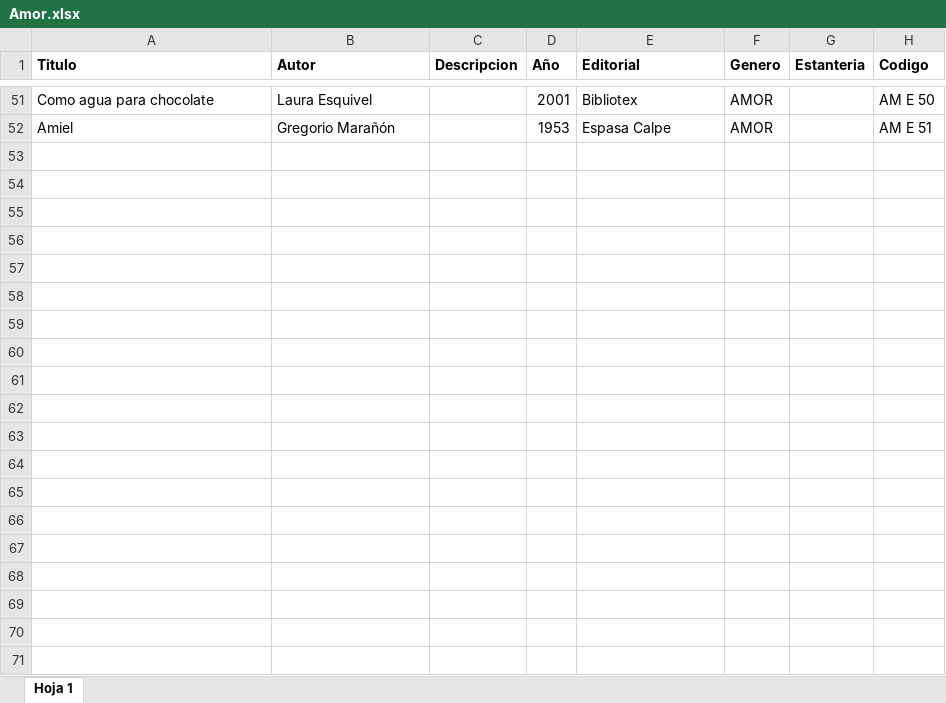
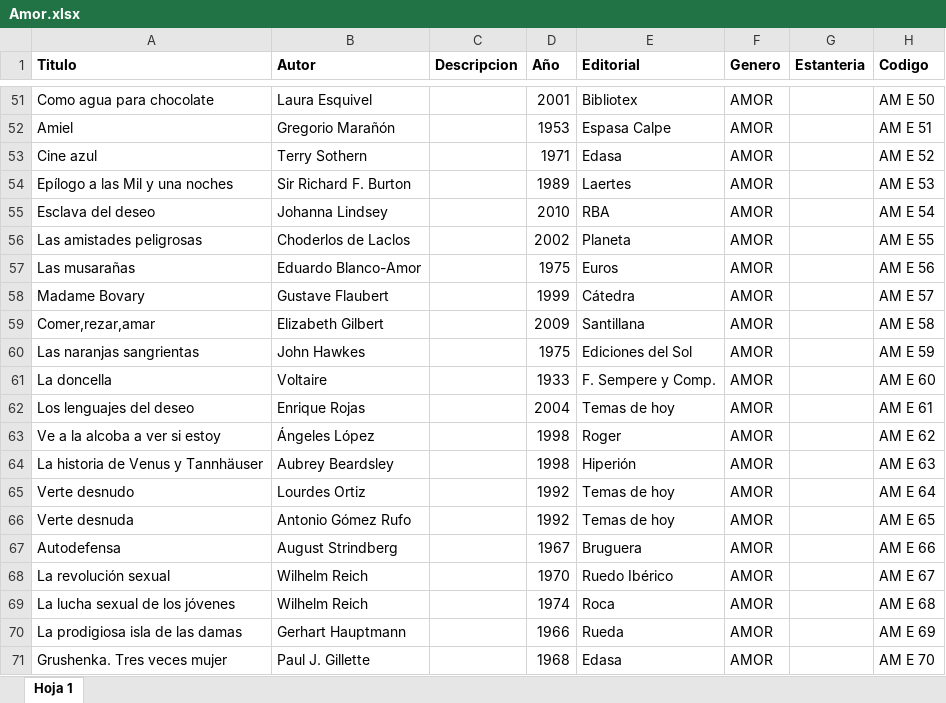
Before and after one commit to rafaellg8/libmasys, an Excel workbook: libmasys/excel/Amor.xlsx, sheet Hoja 1, drawn as a sheet; only a part is shown, gaps mark what is left out; values as stored, in another font and other column widths than the file's, no borders; charts and pictures not drawn; the diff covers the shown part only; the diff names each change by its address in the sheet, - before the commit and + after, or states it on an @@ line.

```diff
--- a/libmasys/excel/Amor.xlsx (sheet Hoja 1)
+++ b/libmasys/excel/Amor.xlsx (sheet Hoja 1)
+row 53: Cine azul | Terry Sothern |  | 1971 | Edasa | AMOR |  | AM E 52
+row 54: Epílogo a las Mil y una noches | Sir Richard F. Burton |  | 1989 | Laertes | AMOR |  | AM E 53
+row 55: Esclava del deseo | Johanna Lindsey |  | 2010 | RBA | AMOR |  | AM E 54
+row 56: Las amistades peligrosas | Choderlos de Laclos |  | 2002 | Planeta | AMOR |  | AM E 55
+row 57: Las musarañas | Eduardo Blanco-Amor |  | 1975 | Euros | AMOR |  | AM E 56
+row 58: Madame Bovary | Gustave Flaubert |  | 1999 | Cátedra | AMOR |  | AM E 57
+row 59: Comer,rezar,amar | Elizabeth Gilbert |  | 2009 | Santillana | AMOR |  | AM E 58
+row 60: Las naranjas sangrientas | John Hawkes |  | 1975 | Ediciones del Sol | AMOR |  | AM E 59
+row 61: La doncella | Voltaire |  | 1933 | F. Sempere y Comp. | AMOR |  | AM E 60
+row 62: Los lenguajes del deseo | Enrique Rojas |  | 2004 | Temas de hoy | AMOR |  | AM E 61
+row 63: Ve a la alcoba a ver si estoy | Ángeles López |  | 1998 | Roger | AMOR |  | AM E 62
+row 64: La historia de Venus y Tannhäuser | Aubrey Beardsley |  | 1998 | Hiperión | AMOR |  | AM E 63
+row 65: Verte desnudo | Lourdes Ortiz |  | 1992 | Temas de hoy | AMOR |  | AM E 64
+row 66: Verte desnuda | Antonio Gómez Rufo |  | 1992 | Temas de hoy | AMOR |  | AM E 65
+row 67: Autodefensa | August Strindberg |  | 1967 | Bruguera | AMOR |  | AM E 66
+row 68: La revolución sexual | Wilhelm Reich |  | 1970 | Ruedo Ibérico | AMOR |  | AM E 67
+row 69: La lucha sexual de los jóvenes | Wilhelm Reich |  | 1974 | Roca | AMOR |  | AM E 68
+row 70: La prodigiosa isla de las damas | Gerhart Hauptmann |  | 1966 | Rueda | AMOR |  | AM E 69
+row 71: Grushenka. Tres veces mujer | Paul J. Gillette |  | 1968 | Edasa | AMOR |  | AM E 70
```
Also changed, not shown: 44 added rows elsewhere in this sheet, libmasys/excel/Empresariales.xlsx, libmasys/excel/Filosofia.xlsx, 13 other files.
